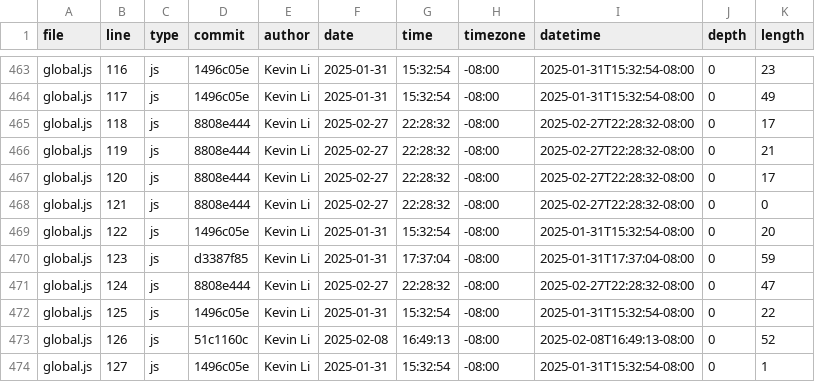
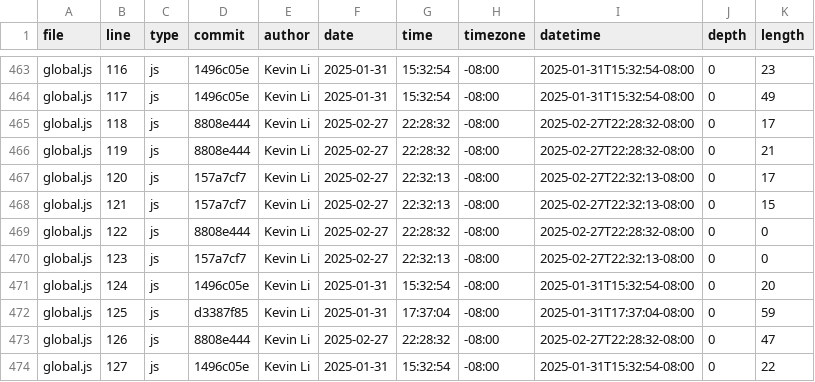
Before and after one commit to GREATLOLO/portfolio, a CSV file: meta/loc.csv, drawn as a sheet; only a part is shown, gaps mark what is left out; the diff covers the shown part only.

Commit message:
Update code statistics

```diff
--- a/meta/loc.csv
+++ b/meta/loc.csv
@@ -466,9 +466,9 @@ global.js,118,js,8808e444,Kevin Li,2025-02-27,22:28:32,-08:00,2025-02-27T22:28:3
 global.js,119,js,8808e444,Kevin Li,2025-02-27,22:28:32,-08:00,2025-02-27T22:28:32-08:00,0,21
-global.js,120,js,8808e444,Kevin Li,2025-02-27,22:28:32,-08:00,2025-02-27T22:28:32-08:00,0,17
-global.js,121,js,8808e444,Kevin Li,2025-02-27,22:28:32,-08:00,2025-02-27T22:28:32-08:00,0,0
-global.js,122,js,1496c05e,Kevin Li,2025-01-31,15:32:54,-08:00,2025-01-31T15:32:54-08:00,0,20
-global.js,123,js,d3387f85,Kevin Li,2025-01-31,17:37:04,-08:00,2025-01-31T17:37:04-08:00,0,59
-global.js,124,js,8808e444,Kevin Li,2025-02-27,22:28:32,-08:00,2025-02-27T22:28:32-08:00,0,47
-global.js,125,js,1496c05e,Kevin Li,2025-01-31,15:32:54,-08:00,2025-01-31T15:32:54-08:00,0,22
-global.js,126,js,51c1160c,Kevin Li,2025-02-08,16:49:13,-08:00,2025-02-08T16:49:13-08:00,0,52
-global.js,127,js,1496c05e,Kevin Li,2025-01-31,15:32:54,-08:00,2025-01-31T15:32:54-08:00,0,1
+global.js,120,js,157a7cf7,Kevin Li,2025-02-27,22:32:13,-08:00,2025-02-27T22:32:13-08:00,0,17
+global.js,121,js,157a7cf7,Kevin Li,2025-02-27,22:32:13,-08:00,2025-02-27T22:32:13-08:00,0,15
+global.js,122,js,8808e444,Kevin Li,2025-02-27,22:28:32,-08:00,2025-02-27T22:28:32-08:00,0,0
+global.js,123,js,157a7cf7,Kevin Li,2025-02-27,22:32:13,-08:00,2025-02-27T22:32:13-08:00,0,0
+global.js,124,js,1496c05e,Kevin Li,2025-01-31,15:32:54,-08:00,2025-01-31T15:32:54-08:00,0,20
+global.js,125,js,d3387f85,Kevin Li,2025-01-31,17:37:04,-08:00,2025-01-31T17:37:04-08:00,0,59
+global.js,126,js,8808e444,Kevin Li,2025-02-27,22:28:32,-08:00,2025-02-27T22:28:32-08:00,0,47
+global.js,127,js,1496c05e,Kevin Li,2025-01-31,15:32:54,-08:00,2025-01-31T15:32:54-08:00,0,22
```
Also changed, not shown: 2 added rows and 48 edited cells elsewhere in this file.
